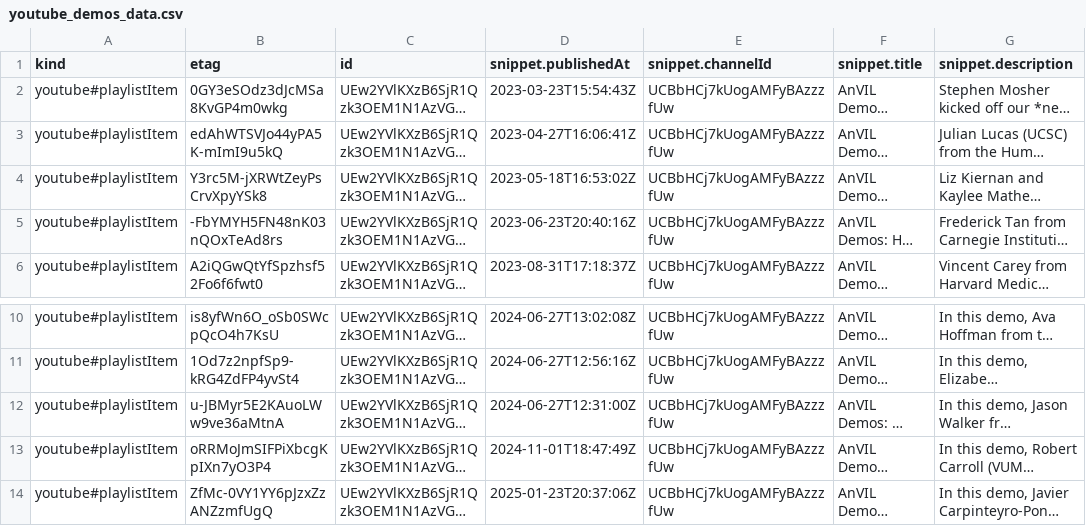
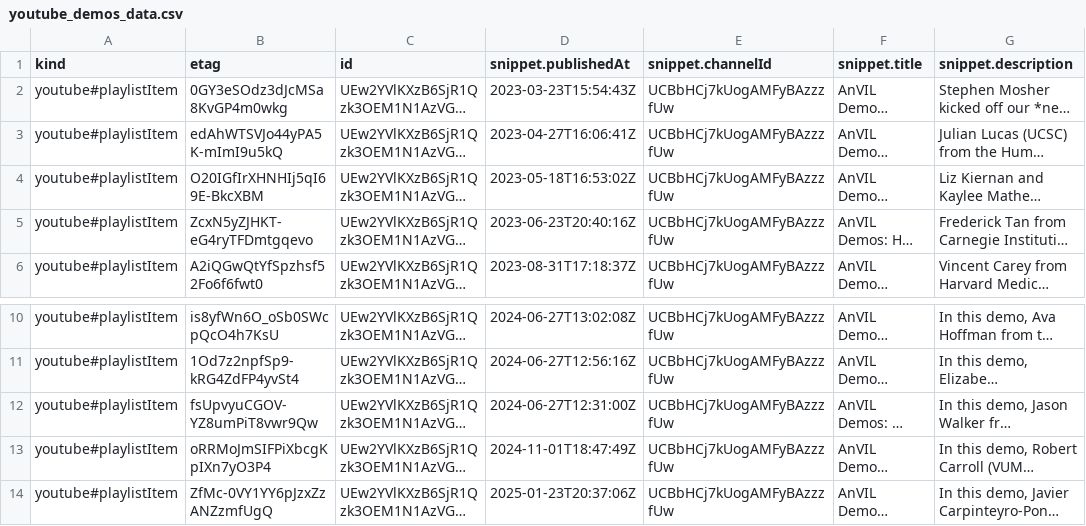
Before and after one commit to fhdsl/AnVIL_Collection, a CSV file: resources/youtube_demos_data.csv, drawn as a sheet; only a part is shown, gaps mark what is left out; long unchanged cells end in …; the diff names each change by its address in the sheet, - before the commit and + after, or states it on an @@ line.

```diff
--- a/resources/youtube_demos_data.csv
+++ b/resources/youtube_demos_data.csv
-B4 (etag): Y3rc5M-jXRWtZeyPsCrvXpyYSk8
+B4 (etag): O20IGfIrXHNHIj5qI69E-BkcXBM
-B5 (etag): -FbYMYH5FN48nK03nQOxTeAd8rs
+B5 (etag): ZcxN5yZJHKT-eG4ryTFDmtgqevo
-B12 (etag): u-JBMyr5E2KAuoLWw9ve36aMtnA
+B12 (etag): fsUpvyuCGOV-YZ8umPiT8vwr9Qw
```
Also changed, not shown: resources/youtube_anvil_wdl_data.csv, resources/youtube_gdscn_sars_data.csv, 3 other files.
